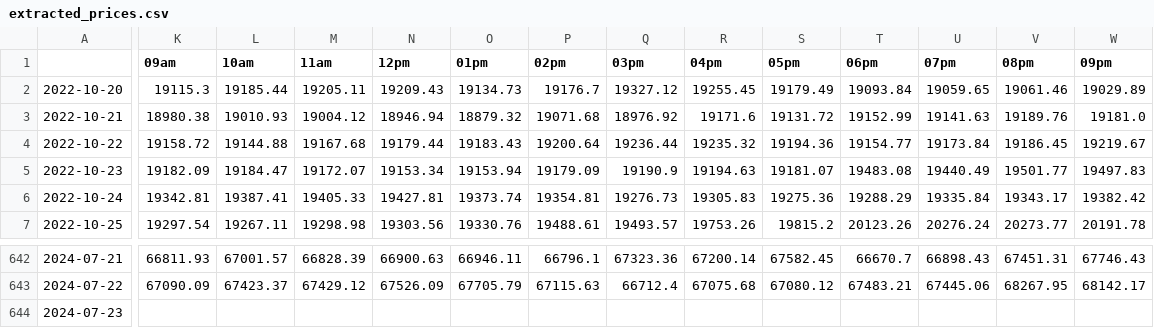
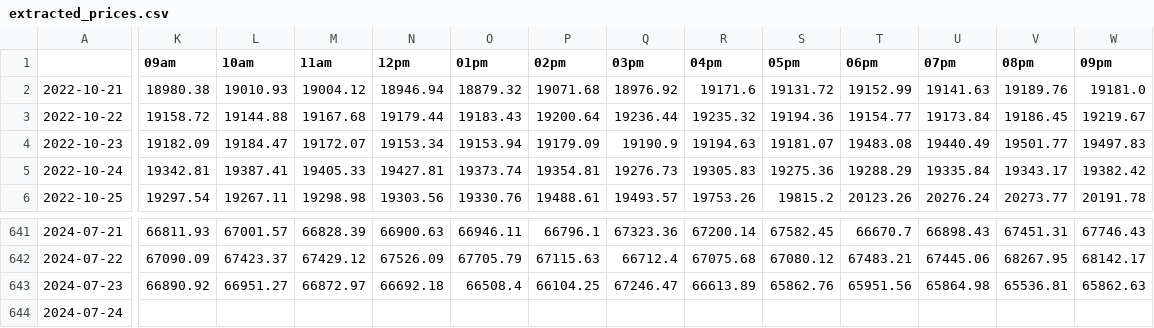
Before and after one commit to EricArcherman/BTC_daily_curation, a CSV file: extracted_prices.csv, drawn as a sheet; only a part is shown, gaps mark what is left out; removed rows and columns are numbered as before the commit, all else as after; rows hold the shown columns only; the diff covers the shown part only; the diff names each change by its address in the sheet, - before the commit and + after, or states it on an @@ line.

```diff
--- a/extracted_prices.csv
+++ b/extracted_prices.csv
-row 2: 2022-10-20 | 19115.3 | 19185.44 | 19205.11 | 19209.43 | 19134.73 | 19176.7 | 19327.12 | 19255.45 | 19179.49 | 19093.84 | 19059.65 | 19061.46 | 19029.89
-K643 (09am): (empty)
+K643 (09am): 66890.92
-L643 (10am): (empty)
+L643 (10am): 66951.27
-M643 (11am): (empty)
+M643 (11am): 66872.97
-N643 (12pm): (empty)
+N643 (12pm): 66692.18
-O643 (01pm): (empty)
+O643 (01pm): 66508.4
-P643 (02pm): (empty)
+P643 (02pm): 66104.25
-Q643 (03pm): (empty)
+Q643 (03pm): 67246.47
-R643 (04pm): (empty)
+R643 (04pm): 66613.89
-S643 (05pm): (empty)
+S643 (05pm): 65862.76
-T643 (06pm): (empty)
+T643 (06pm): 65951.56
-U643 (07pm): (empty)
+U643 (07pm): 65864.98
-V643 (08pm): (empty)
+V643 (08pm): 65536.81
-W643 (09pm): (empty)
+W643 (09pm): 65862.63
+row 644: 2024-07-24
```
Also changed, not shown: 2 edited cells elsewhere in this file, 1 other file.
